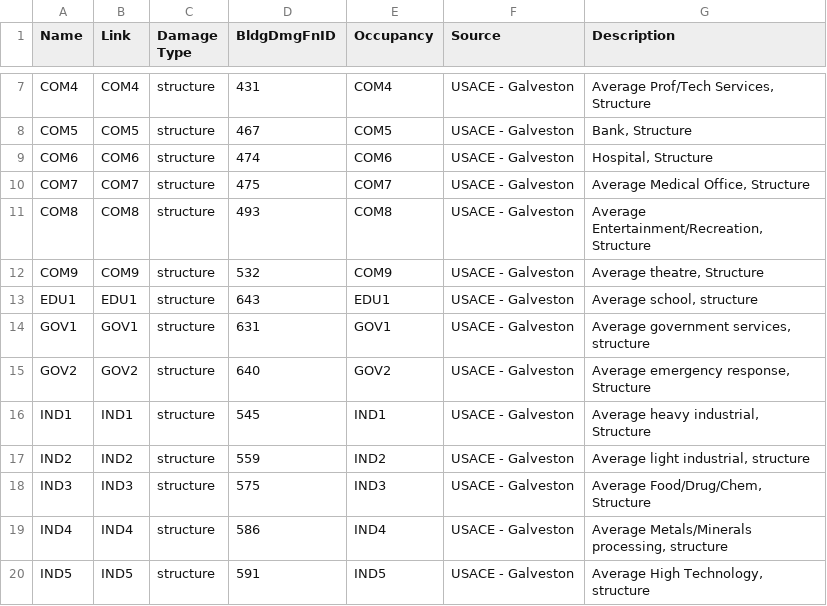
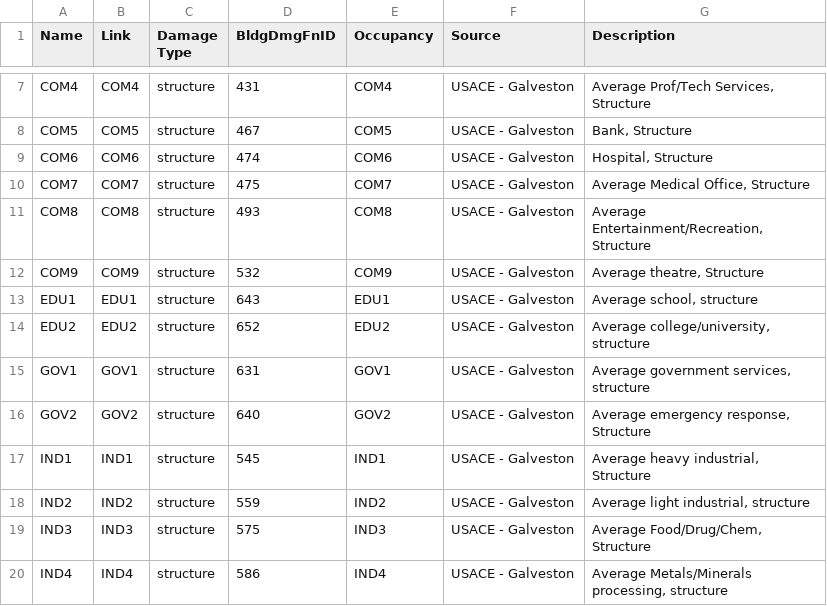
Before and after one commit to Deltares/hydromt_fiat, a CSV file: examples/data/vulnerability_test_file_input.csv, drawn as a sheet; only a part is shown, gaps mark what is left out; the shorter side is filled out with more unchanged rows; the diff names each change by its address in the sheet, - before the commit and + after, or states it on an @@ line.

```diff
--- a/examples/data/vulnerability_test_file_input.csv
+++ b/examples/data/vulnerability_test_file_input.csv
+row 14: EDU2 | EDU2 | structure | 652 | EDU2 | USACE - Galveston | Average college/university, structure
```
Also changed, not shown: 6 other files.
